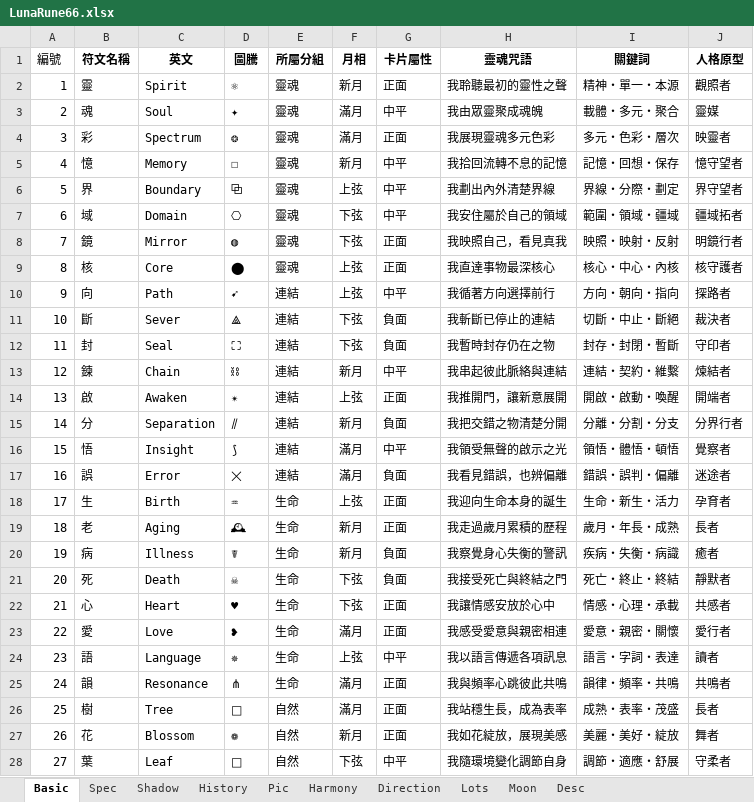
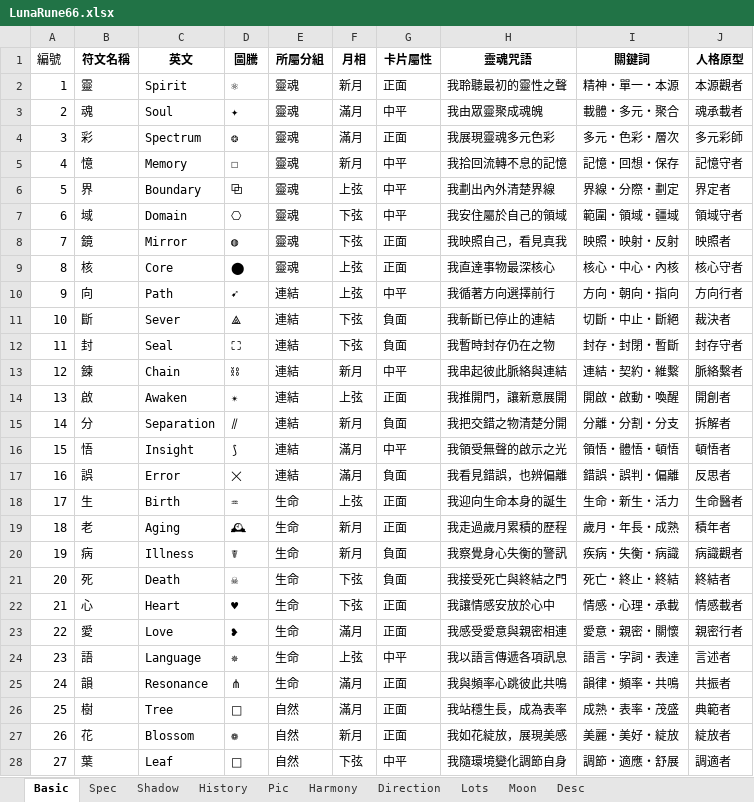
Before and after one commit to EsotericVerse/moon-runes-pwa, an Excel workbook: LunaRune66.xlsx, sheet Basic, drawn as a sheet; only a part is shown; values as stored, in another font and other column widths than the file's, no borders; table styles not drawn; the diff covers the shown part only; the diff names each change by its address in the sheet, - before the commit and + after, or states it on an @@ line.

Commit message:
Update LunaRune66.xlsx

```diff
--- a/LunaRune66.xlsx (sheet Basic)
+++ b/LunaRune66.xlsx (sheet Basic)
-J2 (人格原型): 觀照者
+J2 (人格原型): 本源觀者
-J3 (人格原型): 靈媒
+J3 (人格原型): 魂承載者
-J4 (人格原型): 映靈者
+J4 (人格原型): 多元彩師
-J5 (人格原型): 憶守望者
+J5 (人格原型): 記憶守者
-J6 (人格原型): 界守望者
+J6 (人格原型): 界定者
-J7 (人格原型): 疆域拓者
+J7 (人格原型): 領域守者
-J8 (人格原型): 明鏡行者
+J8 (人格原型): 映照者
-J9 (人格原型): 核守護者
+J9 (人格原型): 核心守者
-J10 (人格原型): 探路者
+J10 (人格原型): 方向行者
-J12 (人格原型): 守印者
+J12 (人格原型): 封存守者
-J13 (人格原型): 煉結者
+J13 (人格原型): 脈絡繫者
-J14 (人格原型): 開端者
+J14 (人格原型): 開創者
-J15 (人格原型): 分界行者
+J15 (人格原型): 拆解者
-J16 (人格原型): 覺察者
+J16 (人格原型): 頓悟者
-J17 (人格原型): 迷途者
+J17 (人格原型): 反思者
-J18 (人格原型): 孕育者
+J18 (人格原型): 生命醫者
-J19 (人格原型): 長者
+J19 (人格原型): 積年者
-J20 (人格原型): 癒者
+J20 (人格原型): 病識觀者
-J21 (人格原型): 靜默者
+J21 (人格原型): 終結者
-J22 (人格原型): 共感者
+J22 (人格原型): 情感載者
-J23 (人格原型): 愛行者
+J23 (人格原型): 親密行者
-J24 (人格原型): 讀者
+J24 (人格原型): 言述者
-J25 (人格原型): 共鳴者
+J25 (人格原型): 共振者
-J26 (人格原型): 長者
+J26 (人格原型): 典範者
-J27 (人格原型): 舞者
+J27 (人格原型): 綻放者
-J28 (人格原型): 守柔者
+J28 (人格原型): 調適者
```
Also changed, not shown: 39 edited cells elsewhere in this sheet.
